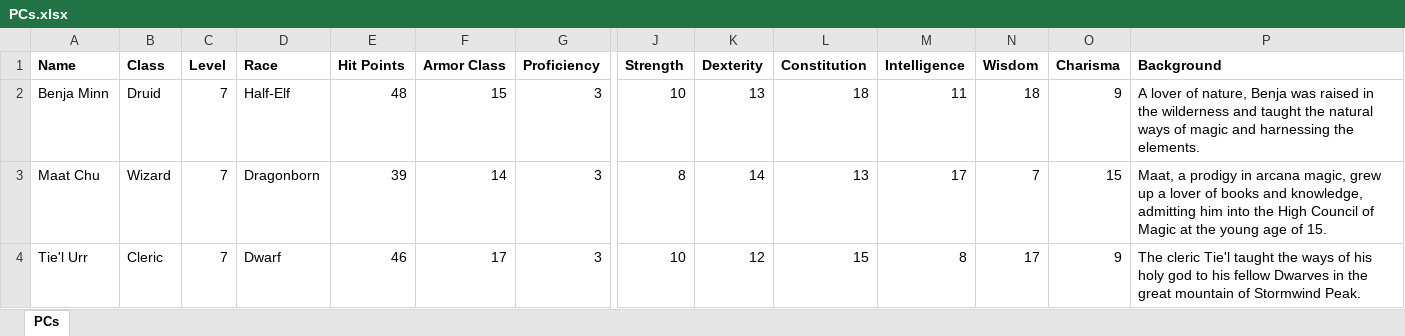
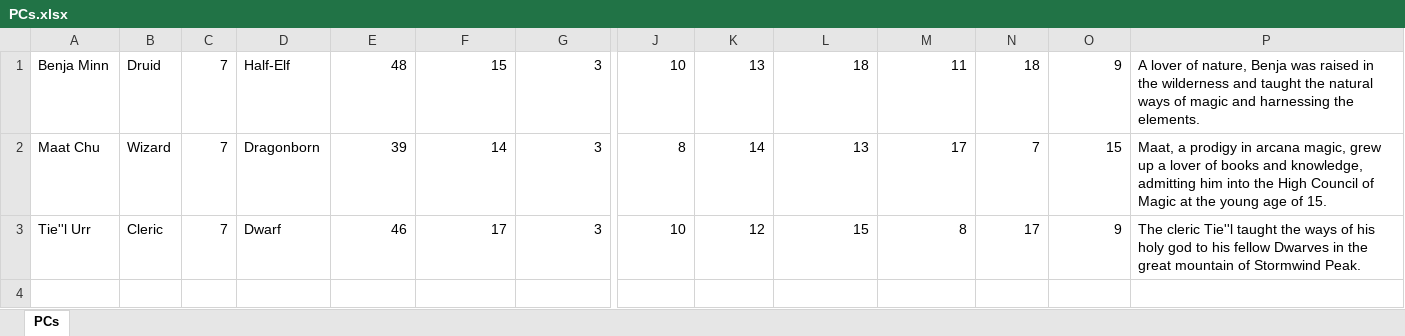
Before and after one commit to benjermanjoel/2021_agile_tenebrae, an Excel workbook: src/main/webapp/assets/workbook/PCs.xlsx, sheet PCs, drawn as a sheet; only a part is shown, gaps mark what is left out; values as stored, in another font and other column widths than the file's, no borders; removed rows and columns are numbered as before the commit, all else as after; rows hold the shown columns only; the diff names each change by its address in the sheet, - before the commit and + after, or states it on an @@ line.

```diff
--- a/src/main/webapp/assets/workbook/PCs.xlsx (sheet PCs)
+++ b/src/main/webapp/assets/workbook/PCs.xlsx (sheet PCs)
-row 1: Name | Class | Level | Race | Hit Points | Armor Class | Proficiency | Strength | Dexterity | Constitution | Intelligence | Wisdom | Charisma | Background
-A3: Tie'l Urr
+A3: Tie''l Urr
-P3: The cleric Tie'l taught the…
+P3: The cleric Tie''l taught the…
```
Also changed, not shown: src/main/webapp/assets/workbook/NPCs.xlsx, src/main/webapp/assets/workbook/items.xlsx, 8 other files.
